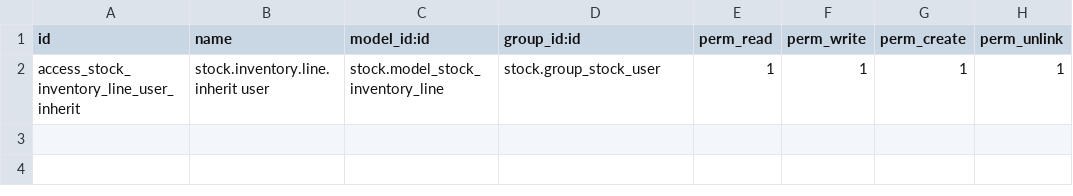
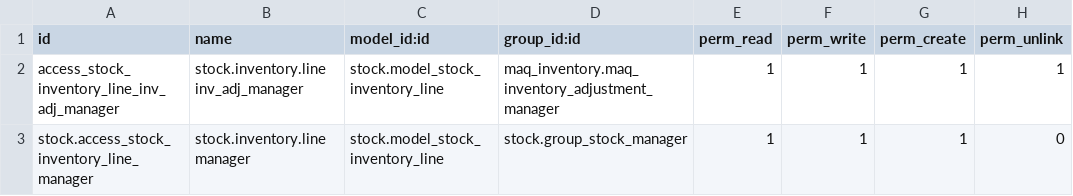
Before and after one commit to pratik-bhandirge/admin, a CSV file: maq_inventory/security/ir.model.access.csv, drawn as a sheet.

Commit message:
[IMP] Improved the view on opening control state in pos session and improved access for stock inventory line model.

```diff
--- a/maq_inventory/security/ir.model.access.csv
+++ b/maq_inventory/security/ir.model.access.csv
@@ -1,2 +1,3 @@
 id,name,model_id:id,group_id:id,perm_read,perm_write,perm_create,perm_unlink
-access_stock_inventory_line_user_inherit,stock.inventory.line.inherit user,stock.model_stock_inventory_line,stock.group_stock_user,1,1,1,1
+access_stock_inventory_line_inv_adj_manager,stock.inventory.line inv_adj_manager,stock.model_stock_inventory_line,maq_inventory.maq_inventory_adjustment_manager,1,1,1,1
+stock.access_stock_inventory_line_manager,stock.inventory.line manager,stock.model_stock_inventory_line,stock.group_stock_manager,1,1,1,0
```
Also changed, not shown: 1 other file.
